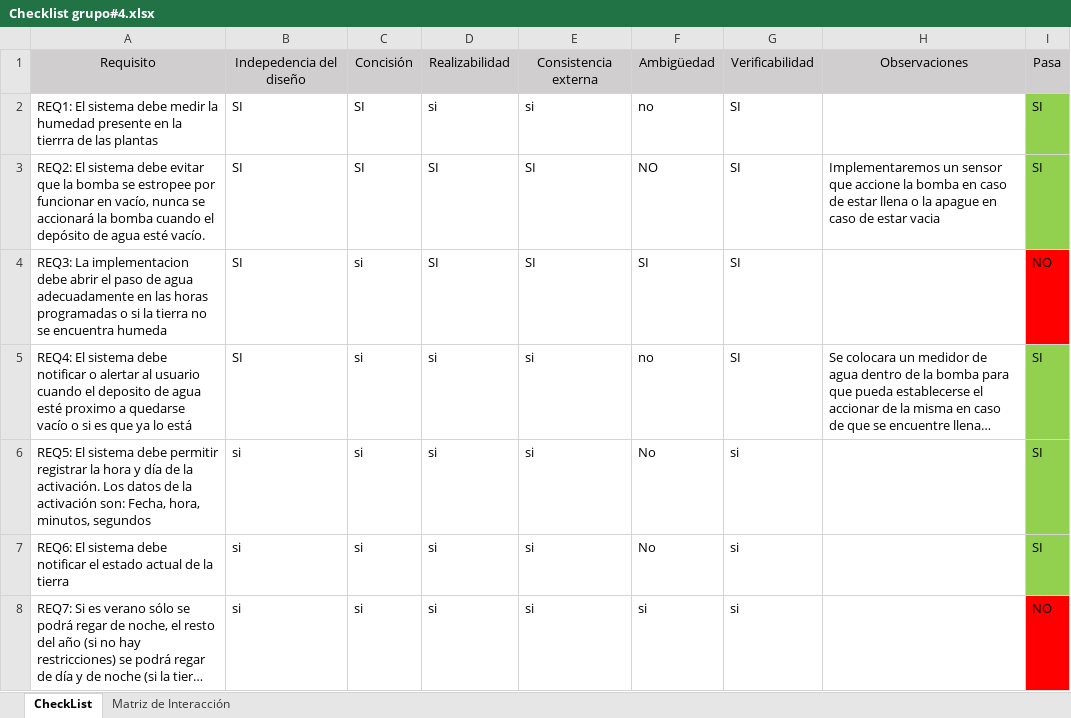
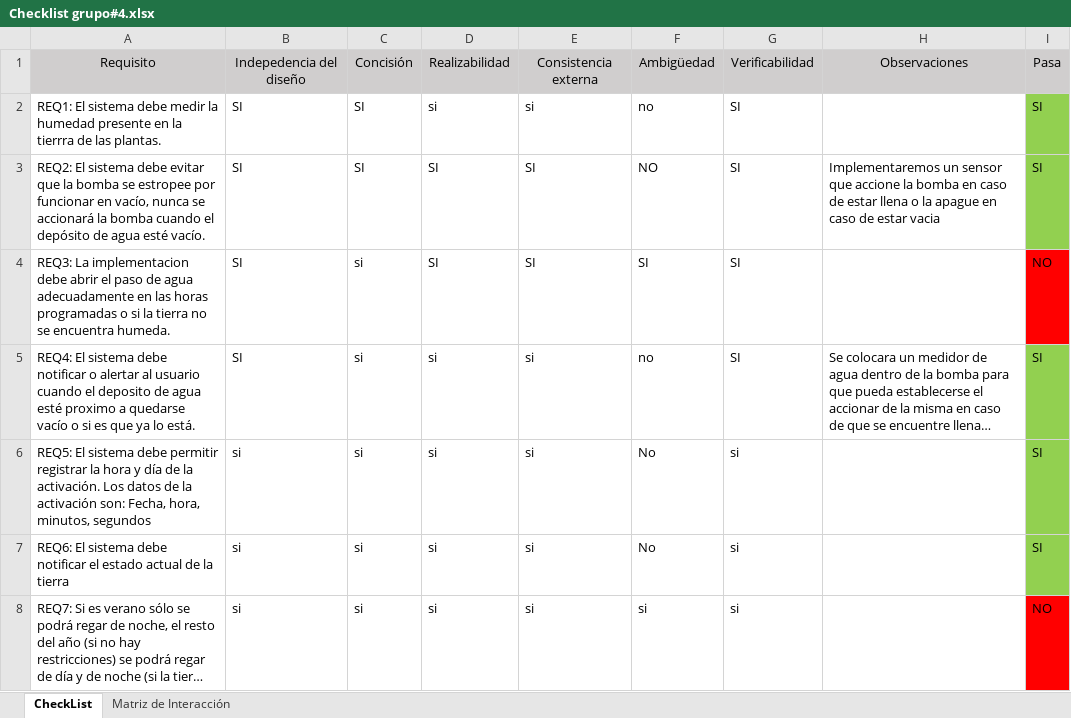
Before and after one commit to Rafa1104/proyecto-riego, an Excel workbook: Checklist/Checklist grupo#4.xlsx, sheet CheckList, drawn as a sheet; long unchanged cells end in …; values as stored, in another font and other column widths than the file's, no borders; charts and pictures not drawn; the diff names each change by its address in the sheet, - before the commit and + after, or states it on an @@ line.

Commit message:
Checklist

```diff
--- a/Checklist/Checklist grupo#4.xlsx (sheet CheckList)
+++ b/Checklist/Checklist grupo#4.xlsx (sheet CheckList)
-A2: …de las plantas
+A2: …de las plantas.
-A4: …se encuentra humeda
+A4: …se encuentra humeda.
-A5: …ya lo está
+A5: …ya lo está.
```
Also changed, not shown: charts or pictures.
